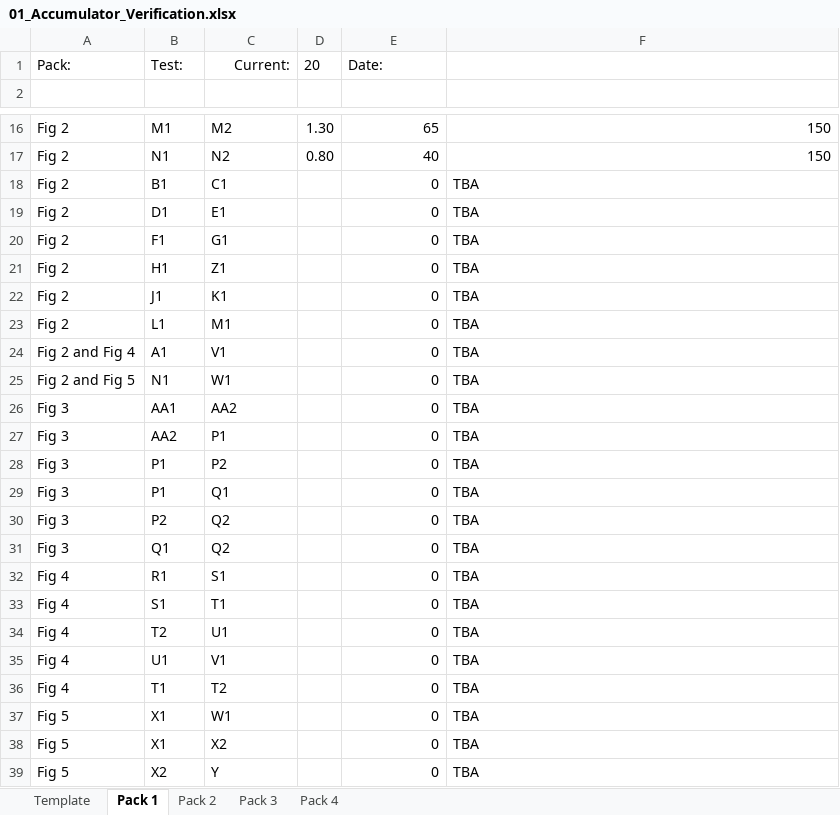
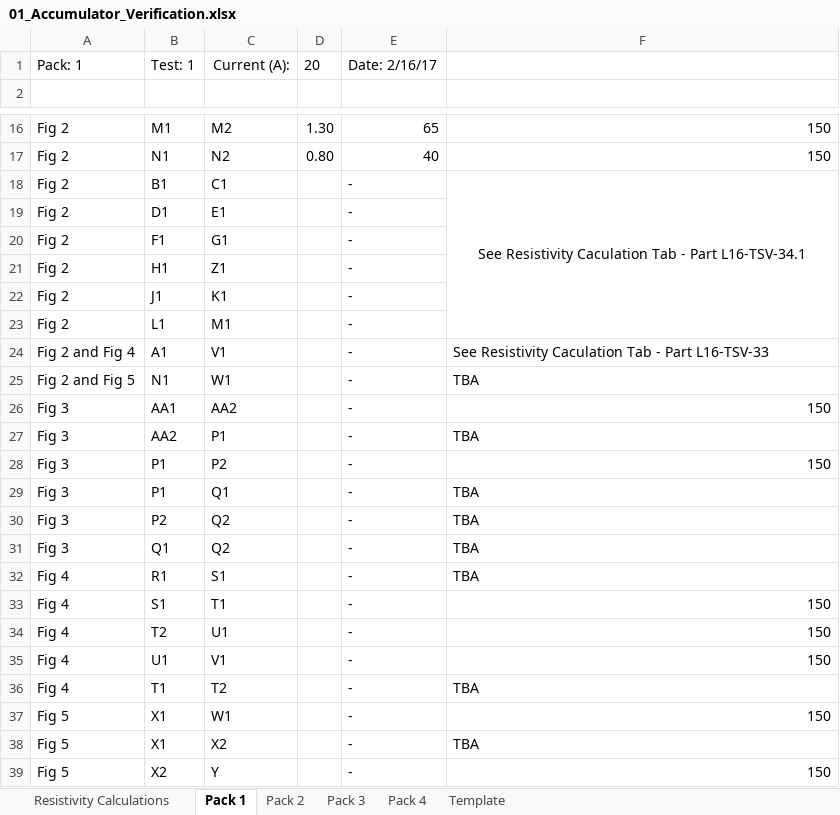
Before and after one commit to LafayetteFormulaElectricVehicle/Important-Paperwork, an Excel workbook: ATPs/ATP-01/01_Accumulator_Verification.xlsx, sheet Pack 1, drawn as a sheet; only a part is shown, gaps mark what is left out; values as stored, in another font and other column widths than the file's, no borders; conditional formats not drawn; the diff names each change by its address in the sheet, - before the commit and + after, or states it on an @@ line.

```diff
--- a/ATPs/ATP-01/01_Accumulator_Verification.xlsx (sheet Pack 1)
+++ b/ATPs/ATP-01/01_Accumulator_Verification.xlsx (sheet Pack 1)
+sheet tab: Resistivity Calculations
@@ sheet tab order changed: Resistivity Calculations | Pack 1 | Pack 2 | Pack 3 | Pack 4 | Template @@
-A1: Pack:
+A1: Pack: 1
-B1: Test:
+B1: Test: 1
-C1: Current:
+C1: Current (A):
-E1: Date:
+E1: Date: 2/16/17
-E18:E39: 0
+E18:E39: -
-F18: TBA
+F18: See Resistivity Caculation Tab - Part L16-TSV-34.1
-F18 alignment: left
+F18 alignment: center
+F18:F23 merged
-F19:F23: TBA
+F19:F23: (empty)
-F24: TBA
+F24: See Resistivity Caculation Tab - Part L16-TSV-33
-F26: TBA
+F26: 150
-F28: TBA
+F28: 150
-F33:F35: TBA
+F33:F35: 150
-F37: TBA
+F37: 150
-F39: TBA
+F39: 150
```
Also changed, not shown: sheet Pack 4, sheet Pack 2, sheet Pack 3, sheet Template.
